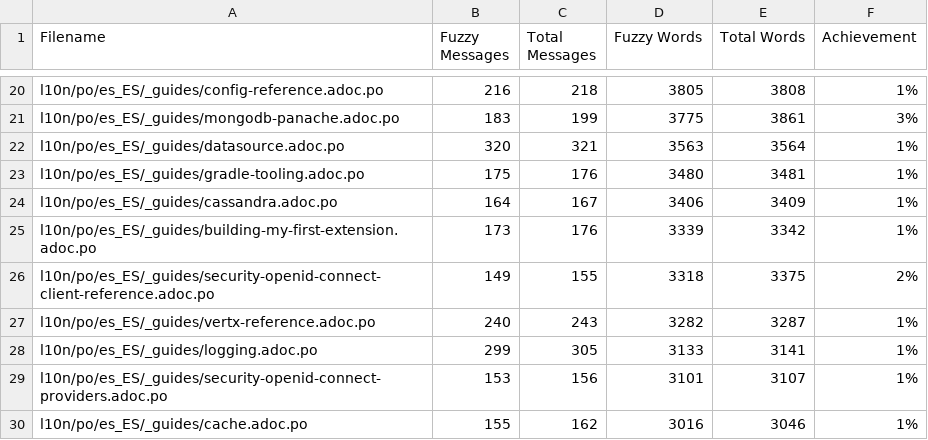
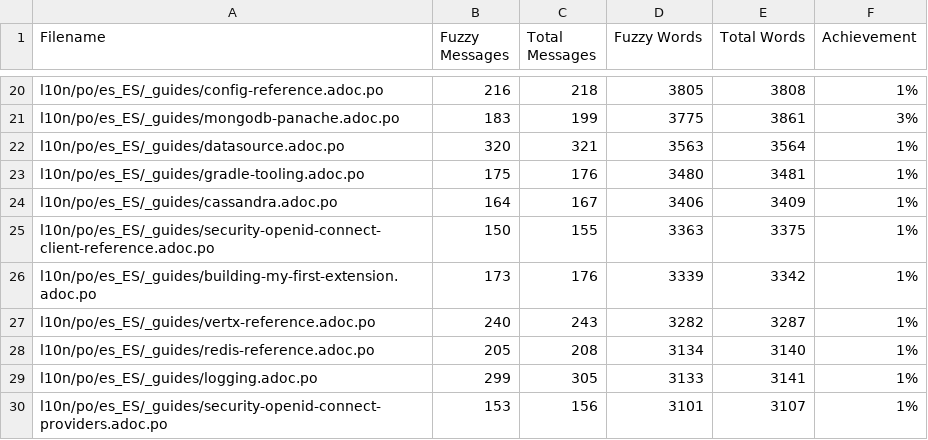
Before and after one commit to quarkusio/es.quarkus.io, a CSV file: l10n/stats/latest-guides-translation.csv, drawn as a sheet; only a part is shown, gaps mark what is left out; the shorter side is filled out with more unchanged rows; the diff covers the shown part only.

```diff
--- a/l10n/stats/latest-guides-translation.csv
+++ b/l10n/stats/latest-guides-translation.csv
@@ -24,5 +24,6 @@ l10n/po/es_ES/_guides/gradle-tooling.adoc.po, 175, 176, 3480, 3481, 1%
 l10n/po/es_ES/_guides/cassandra.adoc.po, 164, 167, 3406, 3409, 1%
+l10n/po/es_ES/_guides/security-openid-connect-client-reference.adoc.po, 150, 155, 3363, 3375, 1%
 l10n/po/es_ES/_guides/building-my-first-extension.adoc.po, 173, 176, 3339, 3342, 1%
-l10n/po/es_ES/_guides/security-openid-connect-client-reference.adoc.po, 149, 155, 3318, 3375, 2%
 l10n/po/es_ES/_guides/vertx-reference.adoc.po, 240, 243, 3282, 3287, 1%
+l10n/po/es_ES/_guides/redis-reference.adoc.po, 205, 208, 3134, 3140, 1%
 l10n/po/es_ES/_guides/logging.adoc.po, 299, 305, 3133, 3141, 1%
```
Also changed, not shown: 2 added rows, 3 removed rows and 8 edited cells elsewhere in this file, l10n/stats/main-guides-translation.csv, l10n/stats/misc-translation.csv, 1 other file.
